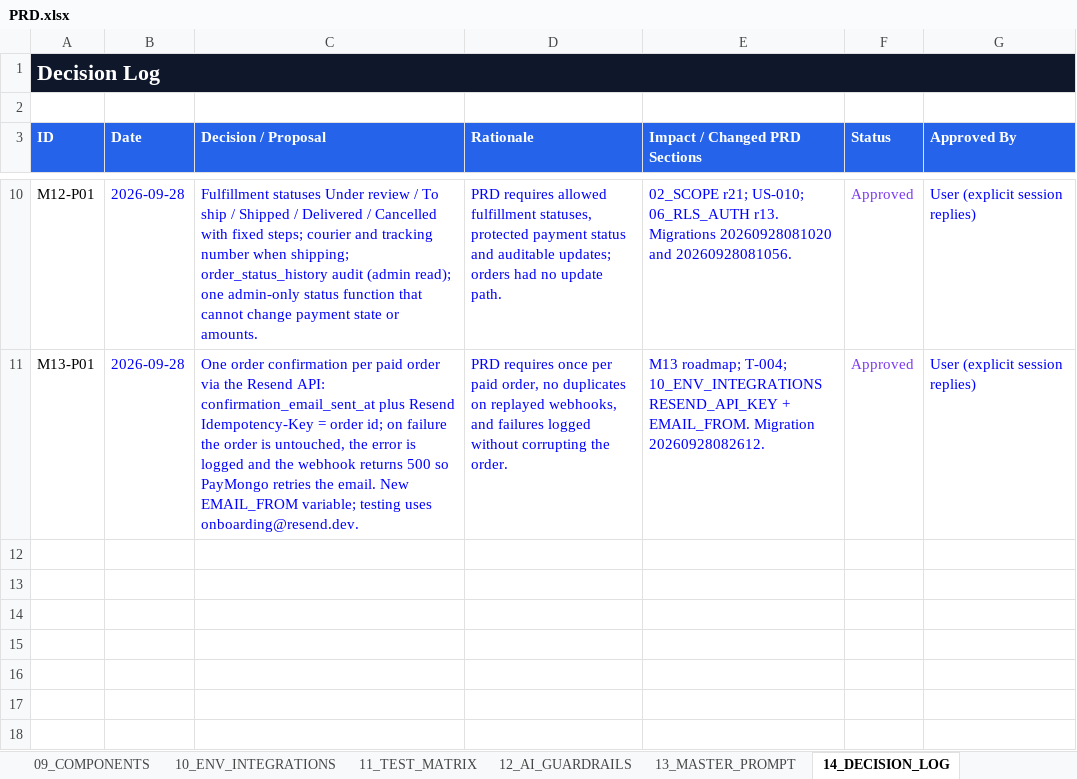
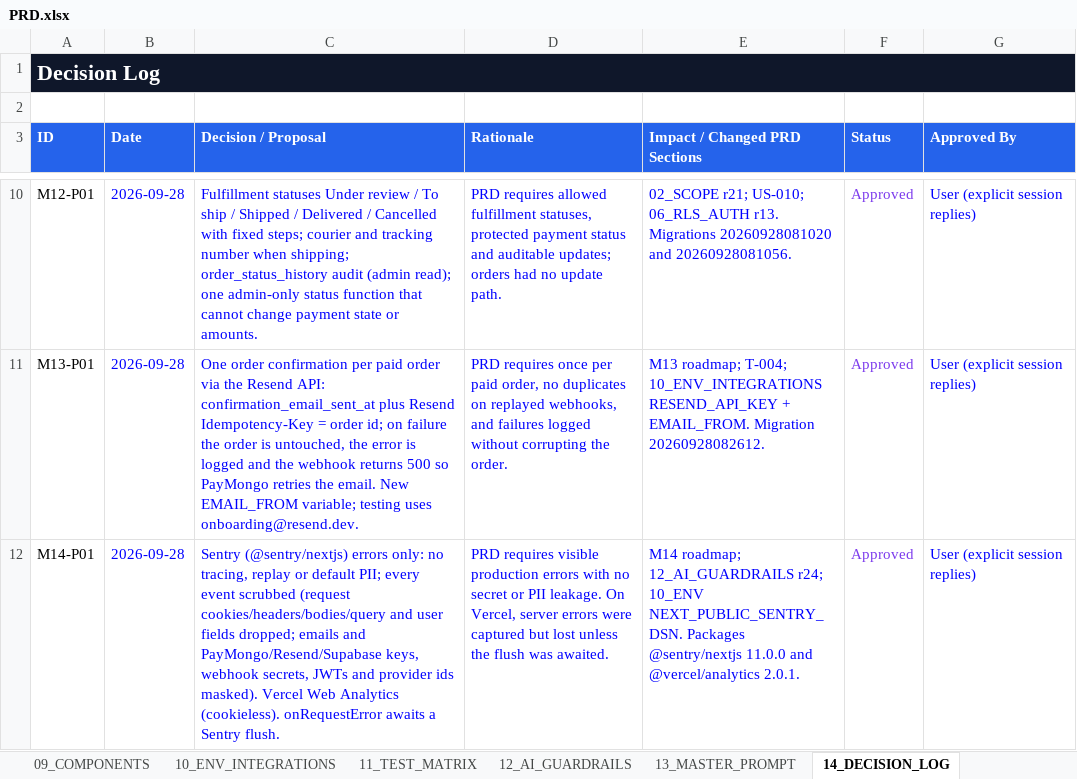
Before and after one commit to rrcreations69/Atleteka, an Excel workbook: docs/PRD.xlsx, sheet 14_DECISION_LOG, drawn as a sheet; only a part is shown, gaps mark what is left out; values as stored, in another font and other column widths than the file's, no borders; the diff names each change by its address in the sheet, - before the commit and + after, or states it on an @@ line.

```diff
--- a/docs/PRD.xlsx (sheet 14_DECISION_LOG)
+++ b/docs/PRD.xlsx (sheet 14_DECISION_LOG)
+row 12: M14-P01 | 2026-09-28 | Sentry (@sentry/nextjs) errors only: no tracing, replay or default PII; every event scrubbed (request cookies/headers/bodies/query and user fields dropped; emails and PayMongo/Resend/Supabase keys, webhook secrets, JWTs and provider ids masked). Vercel Web Analytics (cookieless). onRequestError awaits a Sentry flush. | PRD requires visible production errors with no secret or PII leakage. On Vercel, server errors were captured but lost unless the flush was awaited. | M14 roadmap; 12_AI_GUARDRAILS r24; 10_ENV NEXT_PUBLIC_SENTRY_DSN. Packages @sentry/nextjs 11.0.0 and @vercel/analytics 2.0.1. | Approved | User (explicit session replies)
```
Also changed, not shown: sheet 10_ENV_INTEGRATIONS, sheet 15_DASHBOARD, sheet 07_ROADMAP, 9 other files.
